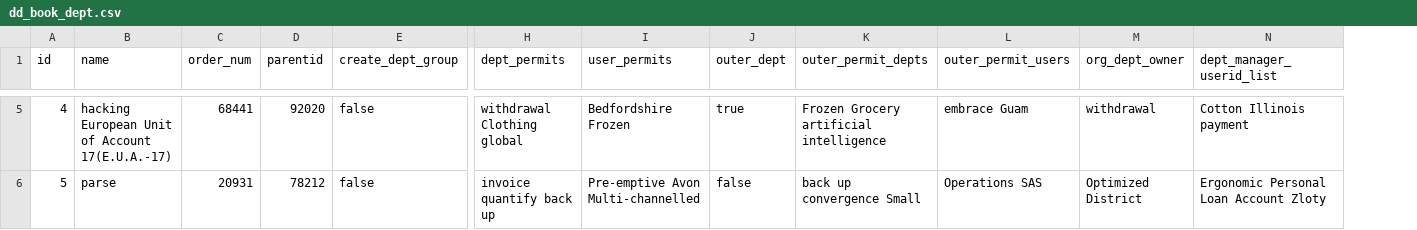
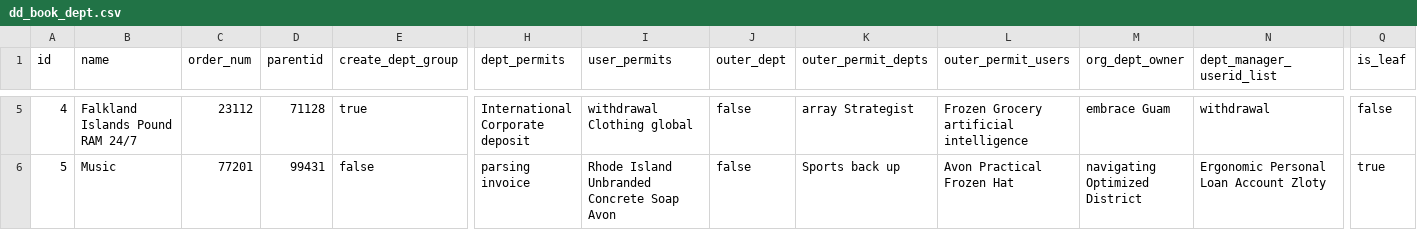
Before and after one commit to jf8/ft, a CSV file: src/main/resources/config/liquibase/fake-data/dd_book_dept.csv, drawn as a sheet; only a part is shown, gaps mark what is left out; the diff covers the shown part only; the diff names each change by its address in the sheet, - before the commit and + after, or states it on an @@ line.

```diff
--- a/src/main/resources/config/liquibase/fake-data/dd_book_dept.csv
+++ b/src/main/resources/config/liquibase/fake-data/dd_book_dept.csv
+column Q (is_leaf), rows 5-6: false | true
-B5 (name): hacking European Unit of Account 17(E.U.A.-17)
+B5 (name): Falkland Islands Pound RAM 24/7
-C5 (order_num): 68441
+C5 (order_num): 23112
-D5 (parentid): 92020
+D5 (parentid): 71128
-E5 (create_dept_group): false
+E5 (create_dept_group): true
-H5 (dept_permits): withdrawal Clothing global
+H5 (dept_permits): International Corporate deposit
-I5 (user_permits): Bedfordshire Frozen
+I5 (user_permits): withdrawal Clothing global
-J5 (outer_dept): true
+J5 (outer_dept): false
-K5 (outer_permit_depts): Frozen Grocery artificial intelligence
+K5 (outer_permit_depts): array Strategist
-L5 (outer_permit_users): embrace Guam
+L5 (outer_permit_users): Frozen Grocery artificial intelligence
-M5 (org_dept_owner): withdrawal
+M5 (org_dept_owner): embrace Guam
-N5 (dept_manager_userid_list): Cotton Illinois payment
+N5 (dept_manager_userid_list): withdrawal
-B6 (name): parse
+B6 (name): Music
-C6 (order_num): 20931
+C6 (order_num): 77201
-D6 (parentid): 78212
+D6 (parentid): 99431
-H6 (dept_permits): invoice quantify back up
+H6 (dept_permits): parsing invoice
-I6 (user_permits): Pre-emptive Avon Multi-channelled
+I6 (user_permits): Rhode Island Unbranded Concrete Soap Avon
-K6 (outer_permit_depts): back up convergence Small
+K6 (outer_permit_depts): Sports back up
-L6 (outer_permit_users): Operations SAS
+L6 (outer_permit_users): Avon Practical Frozen Hat
-M6 (org_dept_owner): Optimized District
+M6 (org_dept_owner): navigating Optimized District
```
Also changed, not shown: 96 edited cells elsewhere in this file, 13 other files.
